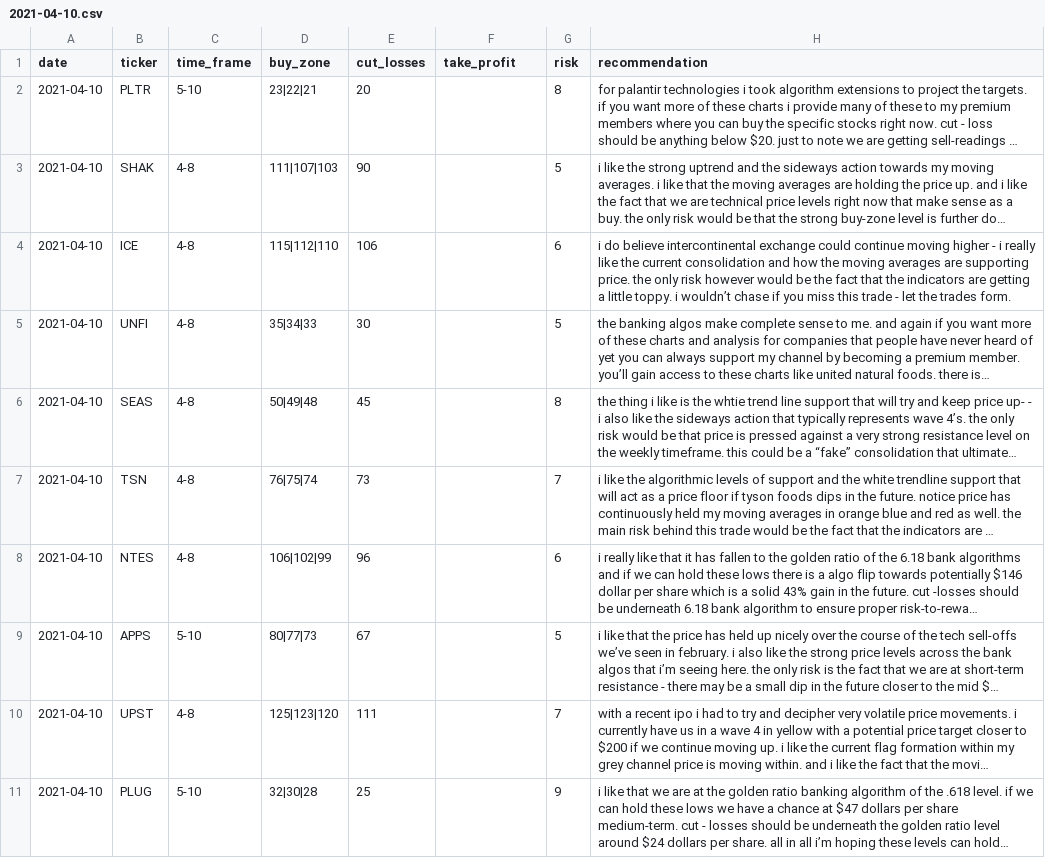
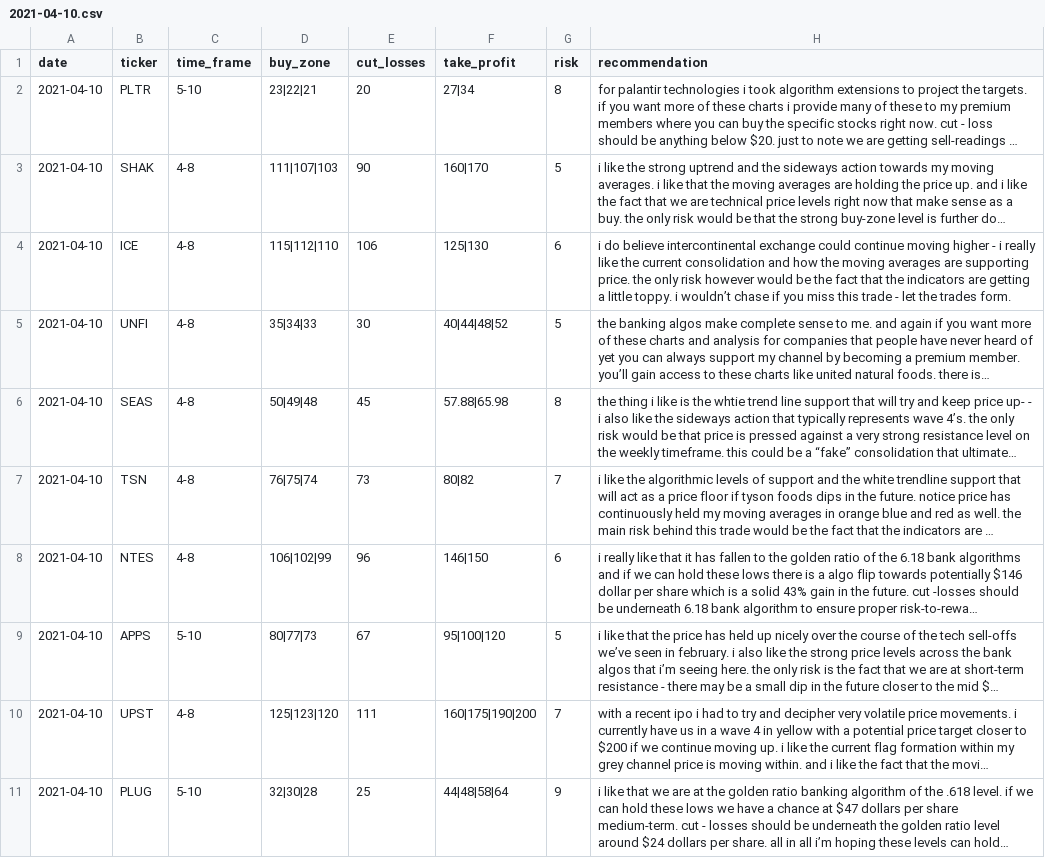
Before and after one commit to jormigo/pystreet_dweeb, a CSV file: data/stockdweebs/weekly_10/2021-04-10.csv, drawn as a sheet; long unchanged cells end in …; the diff names each change by its address in the sheet, - before the commit and + after, or states it on an @@ line.

Commit message:
update data, use data source

```diff
--- a/data/stockdweebs/weekly_10/2021-04-10.csv
+++ b/data/stockdweebs/weekly_10/2021-04-10.csv
-F2 (take_profit): (empty)
+F2 (take_profit): 27|34
-F3 (take_profit): (empty)
+F3 (take_profit): 160|170
-F4 (take_profit): (empty)
+F4 (take_profit): 125|130
-F5 (take_profit): (empty)
+F5 (take_profit): 40|44|48|52
-F6 (take_profit): (empty)
+F6 (take_profit): 57.88|65.98
-F7 (take_profit): (empty)
+F7 (take_profit): 80|82
-F8 (take_profit): (empty)
+F8 (take_profit): 146|150
-F9 (take_profit): (empty)
+F9 (take_profit): 95|100|120
-F10 (take_profit): (empty)
+F10 (take_profit): 160|175|190|200
-F11 (take_profit): (empty)
+F11 (take_profit): 44|48|58|64
```
Also changed, not shown: 2 other files.
